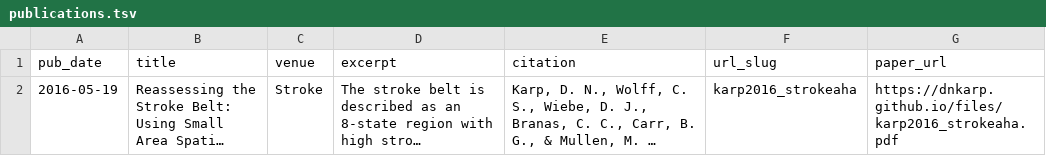
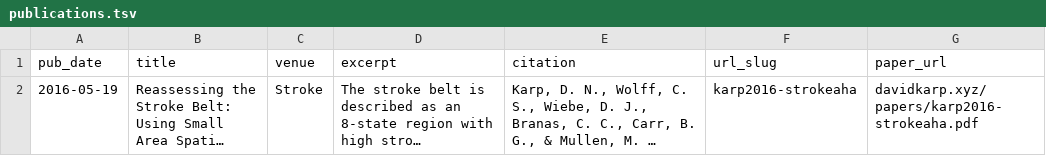
Before and after one commit to dnkarp/academicpages.github.io, a TSV file: markdown_generator/publications.tsv, drawn as a sheet; long unchanged cells end in …; the diff names each change by its address in the sheet, - before the commit and + after, or states it on an @@ line.

```diff
--- a/markdown_generator/publications.tsv
+++ b/markdown_generator/publications.tsv
-F2 (url_slug): karp2016_strokeaha
+F2 (url_slug): karp2016-strokeaha
-G2 (paper_url): https://dnkarp.github.io/files/karp2016_strokeaha.pdf
+G2 (paper_url): davidkarp.xyz/papers/karp2016-strokeaha.pdf
```
Also changed, not shown: 9 other files.
